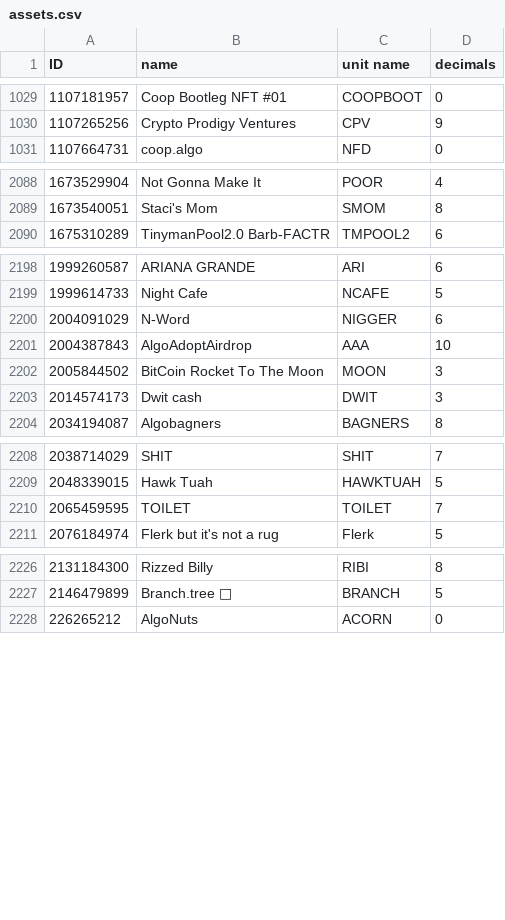
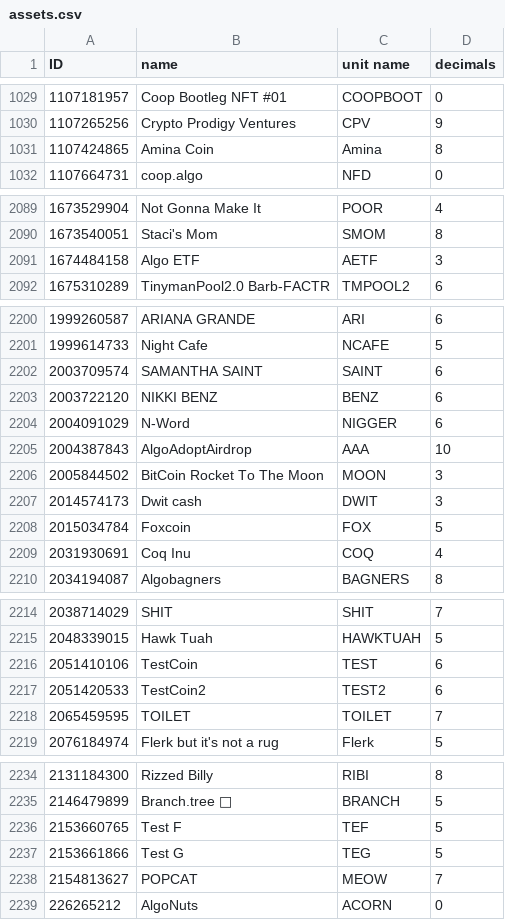
Before and after one commit to HashingSlash/Detechdefi, a CSV file: resources/assets.csv, drawn as a sheet; only a part is shown, gaps mark what is left out.

```diff
--- a/resources/assets.csv
+++ b/resources/assets.csv
@@ -1030,2 +1030,3 @@ ID,name,unit name,decimals
 1107265256,Crypto Prodigy Ventures,CPV,9
+1107424865,Amina Coin,Amina ,8
 1107664731,coop.algo,NFD,0
@@ -2089,2 +2090,3 @@ ID,name,unit name,decimals
 1673540051,Staci's Mom,SMOM,8
+1674484158,Algo ETF ,AETF,3
 1675310289,TinymanPool2.0 Barb-FACTR,TMPOOL2,6
@@ -2199,2 +2201,4 @@ ID,name,unit name,decimals
 1999614733,Night Cafe,NCAFE,5
+2003709574,SAMANTHA SAINT,SAINT,6
+2003722120,NIKKI BENZ,BENZ,6
 2004091029,N-Word,NIGGER,6
@@ -2203,2 +2207,4 @@ ID,name,unit name,decimals
 2014574173,Dwit cash,DWIT,3
+2015034784,Foxcoin,FOX,5
+2031930691,Coq Inu,COQ,4
 2034194087,Algobagners,BAGNERS,8
@@ -2209,2 +2215,4 @@ ID,name,unit name,decimals
 2048339015,Hawk Tuah,HAWKTUAH,5
+2051410106,TestCoin,TEST,6
+2051420533,TestCoin2,TEST2,6
 2065459595,TOILET,TOILET,7
@@ -2227,2 +2235,5 @@ ID,name,unit name,decimals
 2146479899,Branch.tree 🌳,BRANCH,5
+2153660765,Test F,TEF,5
+2153661866,Test G,TEG,5
+2154813627,POPCAT,MEOW,7
 226265212,AlgoNuts,ACORN,0
```
Also changed, not shown: General Demo Outputs/detechdefi - SLASH.csv, resources/appIDs.csv, 6 other files.
